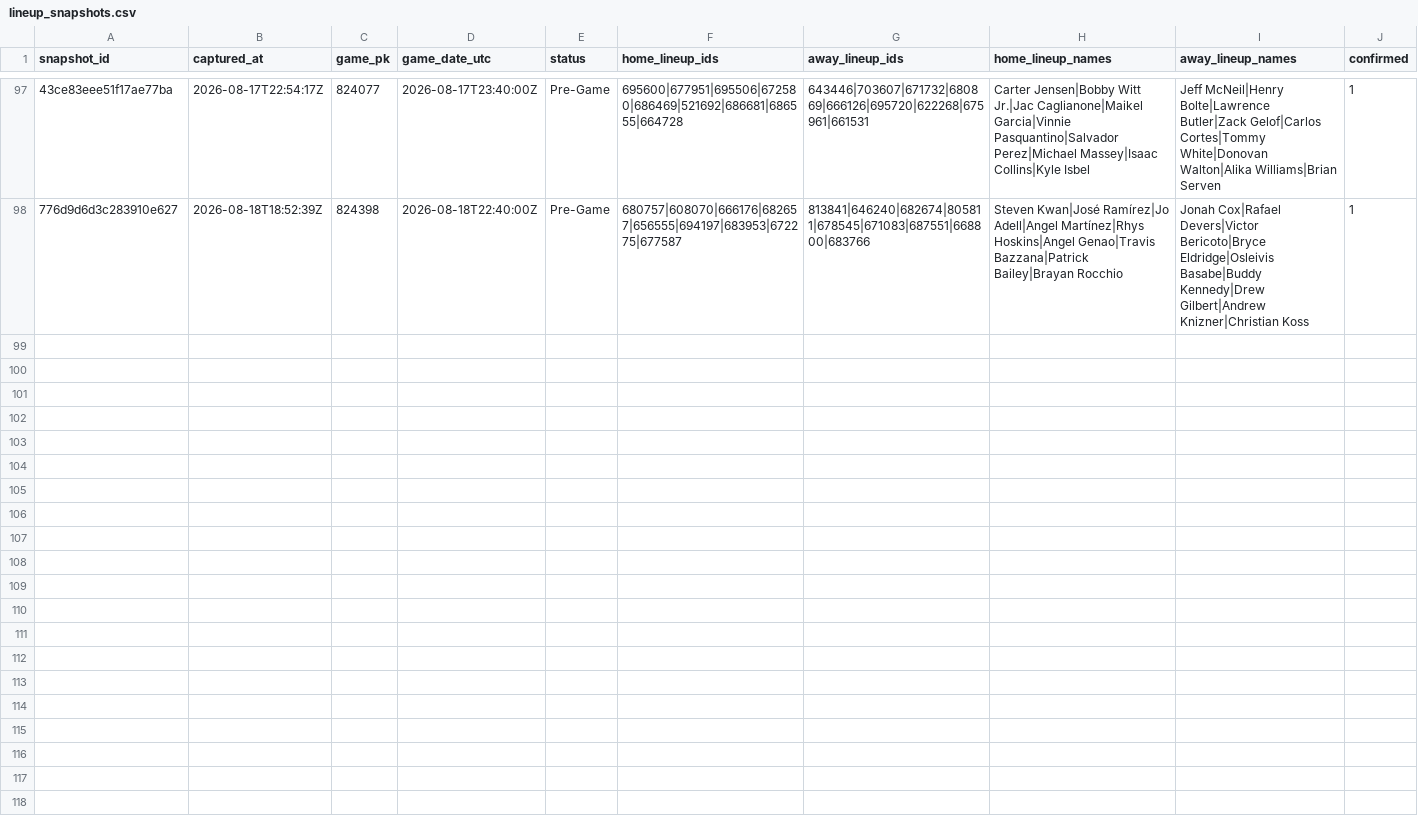
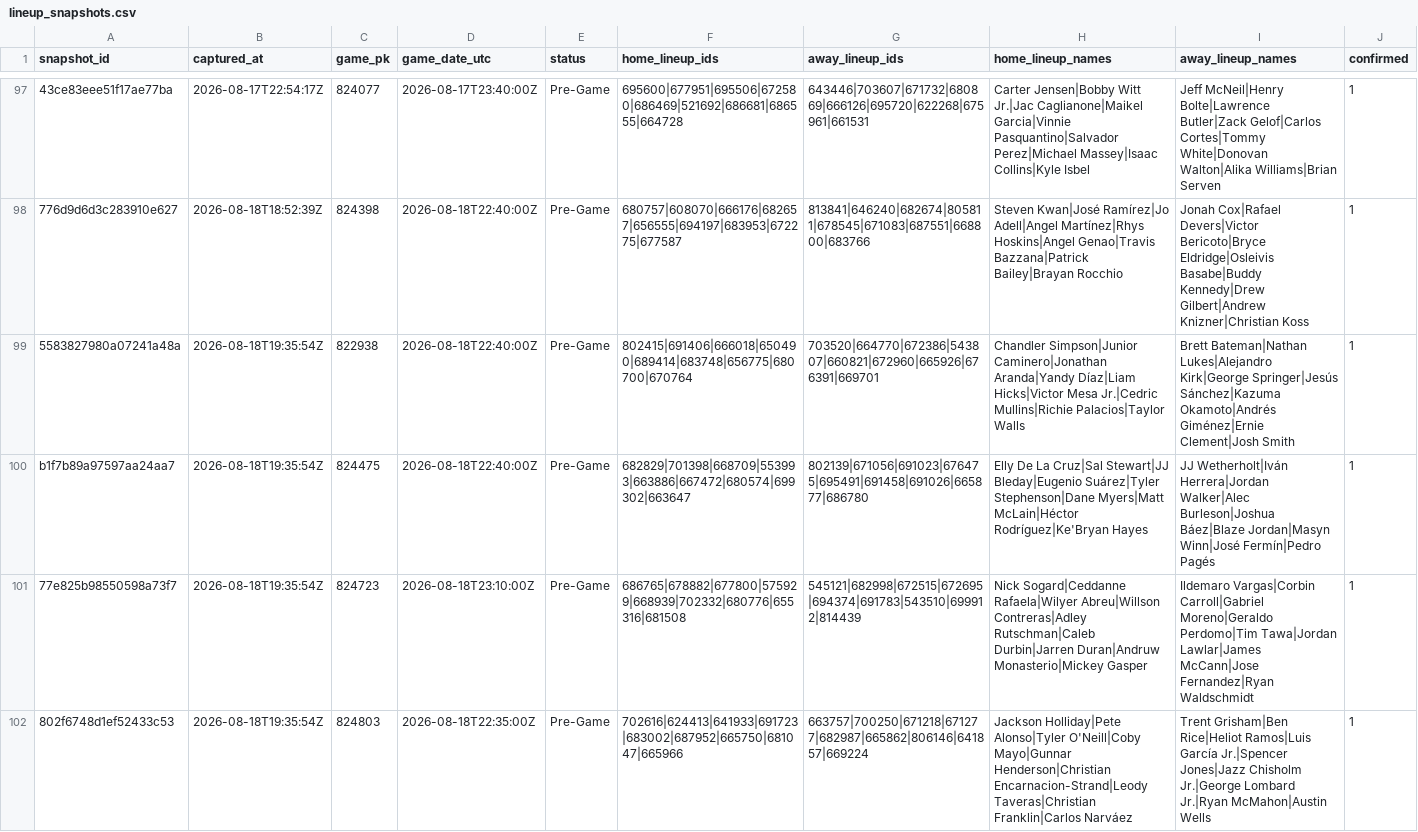
Before and after one commit to joshuakingsland/claude-diamond, a CSV file: data/lineup_snapshots.csv, drawn as a sheet; only a part is shown, gaps mark what is left out; the diff names each change by its address in the sheet, - before the commit and + after, or states it on an @@ line.

```diff
--- a/data/lineup_snapshots.csv
+++ b/data/lineup_snapshots.csv
+row 99: 5583827980a07241a48a | 2026-08-18T19:35:54Z | 822938 | 2026-08-18T22:40:00Z | Pre-Game | 802415|691406|666018|650490|689414|683748|656775|680700|670764 | 703520|664770|672386|543807|660821|672960|665926|676391|669701 | Chandler Simpson|Junior Caminero|Jonathan Aranda|Yandy Díaz|Liam Hicks|Victor Mesa Jr.|Cedric Mullins|Richie Palacios|Taylor Walls | Brett Bateman|Nathan Lukes|Alejandro Kirk|George Springer|Jesús Sánchez|Kazuma Okamoto|Andrés Giménez|Ernie Clement|Josh Smith | 1
+row 100: b1f7b89a97597aa24aa7 | 2026-08-18T19:35:54Z | 824475 | 2026-08-18T22:40:00Z | Pre-Game | 682829|701398|668709|553993|663886|667472|680574|699302|663647 | 802139|671056|691023|676475|695491|691458|691026|665877|686780 | Elly De La Cruz|Sal Stewart|JJ Bleday|Eugenio Suárez|Tyler Stephenson|Dane Myers|Matt McLain|Héctor Rodríguez|Ke'Bryan Hayes | JJ Wetherholt|Iván Herrera|Jordan Walker|Alec Burleson|Joshua Báez|Blaze Jordan|Masyn Winn|José Fermín|Pedro Pagés | 1
+row 101: 77e825b98550598a73f7 | 2026-08-18T19:35:54Z | 824723 | 2026-08-18T23:10:00Z | Pre-Game | 686765|678882|677800|575929|668939|702332|680776|655316|681508 | 545121|682998|672515|672695|694374|691783|543510|699912|814439 | Nick Sogard|Ceddanne Rafaela|Wilyer Abreu|Willson Contreras|Adley Rutschman|Caleb Durbin|Jarren Duran|Andruw Monasterio|Mickey Gasper | Ildemaro Vargas|Corbin Carroll|Gabriel Moreno|Geraldo Perdomo|Tim Tawa|Jordan Lawlar|James McCann|Jose Fernandez|Ryan Waldschmidt | 1
+row 102: 802f6748d1ef52433c53 | 2026-08-18T19:35:54Z | 824803 | 2026-08-18T22:35:00Z | Pre-Game | 702616|624413|641933|691723|683002|687952|665750|681047|665966 | 663757|700250|671218|671277|682987|665862|806146|641857|669224 | Jackson Holliday|Pete Alonso|Tyler O'Neill|Coby Mayo|Gunnar Henderson|Christian Encarnacion-Strand|Leody Taveras|Christian Franklin|Carlos Narváez | Trent Grisham|Ben Rice|Heliot Ramos|Luis García Jr.|Spencer Jones|Jazz Chisholm Jr.|George Lombard Jr.|Ryan McMahon|Austin Wells | 1
```
Also changed, not shown: data/clv_signals.csv, data/credit_log.csv, 8 other files.
